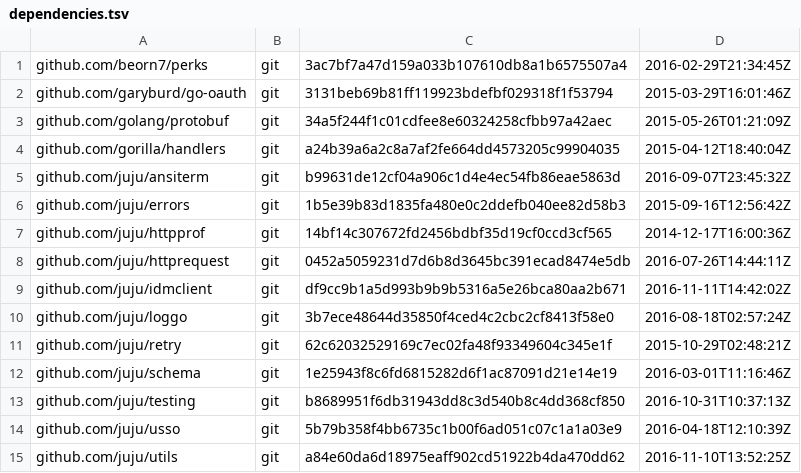
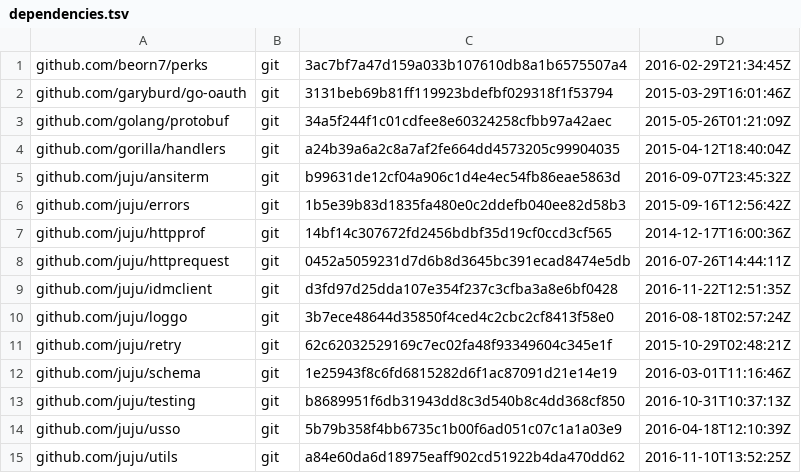
Before and after one commit to canonical/candid, a TSV file: dependencies.tsv, drawn as a sheet; only a part is shown.

```diff
--- a/dependencies.tsv
+++ b/dependencies.tsv
@@ -8,3 +8,3 @@ github.com/juju/httpprof	git	14bf14c307672fd2456bdbf35d19cf0ccd3cf565	2014-12-17
 github.com/juju/httprequest	git	0452a5059231d7d6b8d3645bc391ecad8474e5db	2016-07-26T14:44:11Z
-github.com/juju/idmclient	git	df9cc9b1a5d993b9b9b5316a5e26bca80aa2b671	2016-11-11T14:42:02Z
+github.com/juju/idmclient	git	d3fd97d25dda107e354f237c3cfba3a8e6bf0428	2016-11-22T12:51:35Z
 github.com/juju/loggo	git	3b7ece48644d35850f4ced4c2cbc2cf8413f58e0	2016-08-18T02:57:24Z
```
Also changed, not shown: 5 other files.
